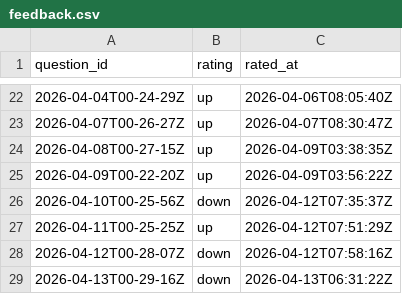
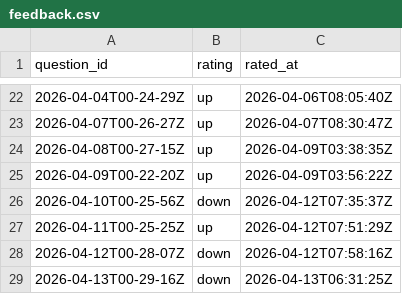
Before and after one commit to kghamilton89/personal-development-journal, a CSV file: data/feedback.csv, drawn as a sheet; only a part is shown, gaps mark what is left out.

Commit message:
feedback: down for 2026-04-13T00-29-16Z

```diff
--- a/data/feedback.csv
+++ b/data/feedback.csv
@@ -28,2 +28,2 @@ question_id,rating,rated_at
 2026-04-12T00-28-07Z,down,2026-04-12T07:58:16Z
-2026-04-13T00-29-16Z,down,2026-04-13T06:31:22Z
+2026-04-13T00-29-16Z,down,2026-04-13T06:31:25Z
```
